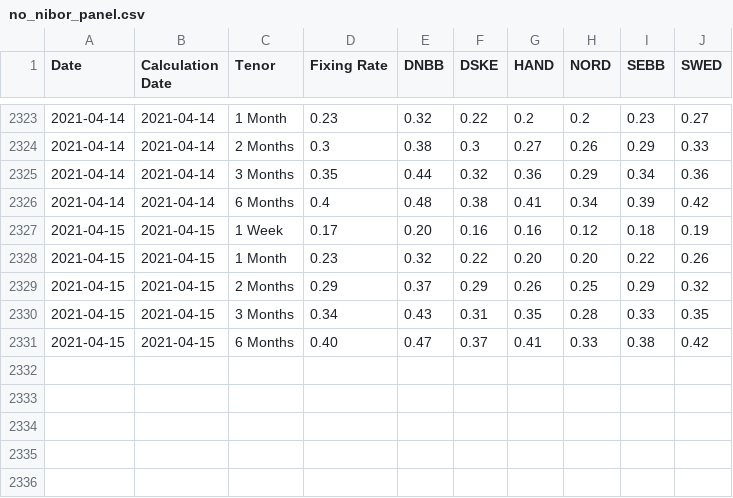
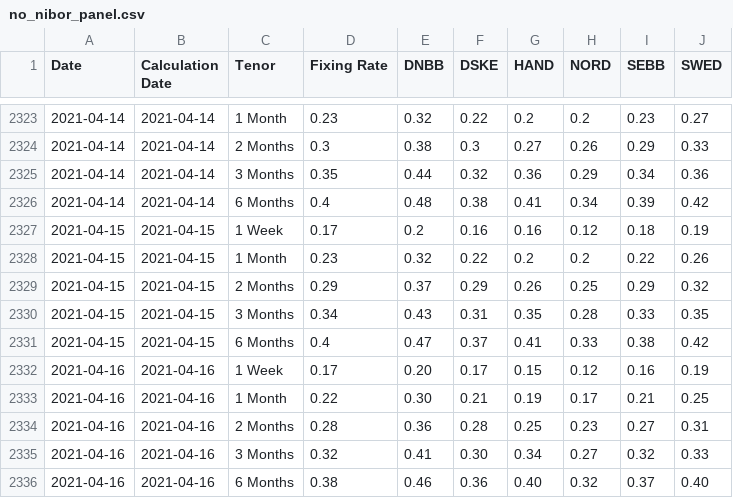
Before and after one commit to frefrik/norway-finance-statistics, a CSV file: data/no_nibor_panel.csv, drawn as a sheet; only a part is shown, gaps mark what is left out.

```diff
--- a/data/no_nibor_panel.csv
+++ b/data/no_nibor_panel.csv
@@ -2326,6 +2326,11 @@ Date,Calculation Date,Tenor,Fixing Rate,DNBB,DSKE,HAND,NORD,SEBB,SWED
 2021-04-14,2021-04-14,6 Months,0.4,0.48,0.38,0.41,0.34,0.39,0.42
-2021-04-15,2021-04-15,1 Week,0.17,0.20,0.16,0.16,0.12,0.18,0.19
-2021-04-15,2021-04-15,1 Month,0.23,0.32,0.22,0.20,0.20,0.22,0.26
+2021-04-15,2021-04-15,1 Week,0.17,0.2,0.16,0.16,0.12,0.18,0.19
+2021-04-15,2021-04-15,1 Month,0.23,0.32,0.22,0.2,0.2,0.22,0.26
 2021-04-15,2021-04-15,2 Months,0.29,0.37,0.29,0.26,0.25,0.29,0.32
 2021-04-15,2021-04-15,3 Months,0.34,0.43,0.31,0.35,0.28,0.33,0.35
-2021-04-15,2021-04-15,6 Months,0.40,0.47,0.37,0.41,0.33,0.38,0.42
+2021-04-15,2021-04-15,6 Months,0.4,0.47,0.37,0.41,0.33,0.38,0.42
+2021-04-16,2021-04-16,1 Week,0.17,0.20,0.17,0.15,0.12,0.16,0.19
+2021-04-16,2021-04-16,1 Month,0.22,0.30,0.21,0.19,0.17,0.21,0.25
+2021-04-16,2021-04-16,2 Months,0.28,0.36,0.28,0.25,0.23,0.27,0.31
+2021-04-16,2021-04-16,3 Months,0.32,0.41,0.30,0.34,0.27,0.32,0.33
+2021-04-16,2021-04-16,6 Months,0.38,0.46,0.36,0.40,0.32,0.37,0.40
```
Also changed, not shown: data/no_nibor.csv, 6 other files.
